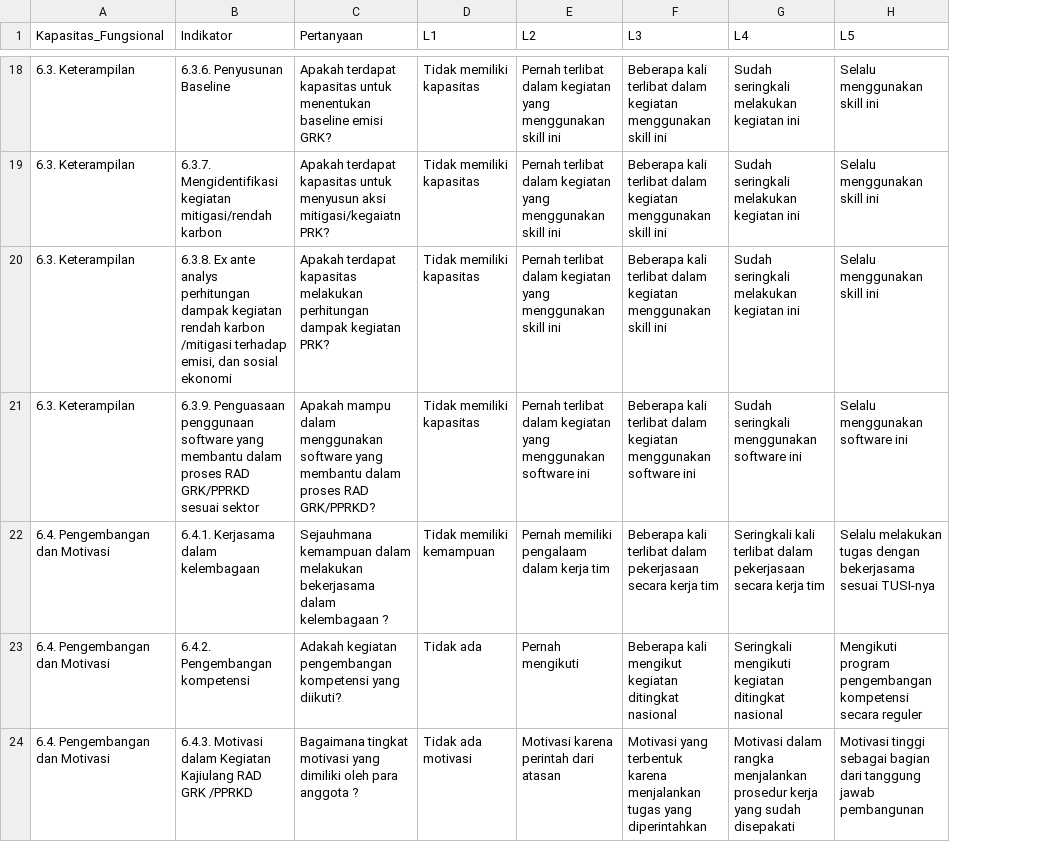
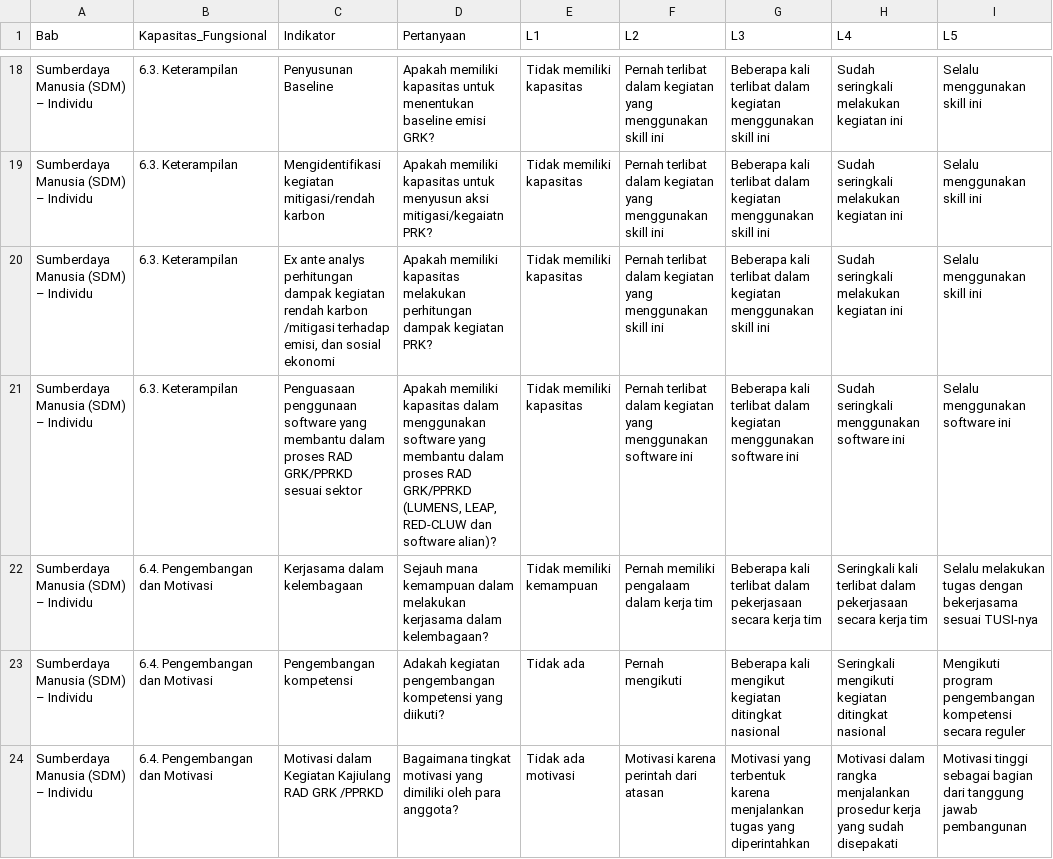
Before and after one commit to alfanugraha/cda, a CSV file: init/individu.csv, drawn as a sheet; only a part is shown, gaps mark what is left out; addresses are those after the commit; the diff covers the shown part only; the diff names each change by its address in the sheet, - before the commit and + after, or states it on an @@ line.

```diff
--- a/init/individu.csv
+++ b/init/individu.csv
+column A (Bab), rows 18-24: all Sumberdaya Manusia (SDM) – Individu
-C18 (Indikator): 6.3.6. Penyusunan Baseline
+C18 (Indikator): Penyusunan Baseline
-D18 (Pertanyaan): Apakah terdapat kapasitas untuk…
+D18 (Pertanyaan): Apakah memiliki kapasitas untuk…
-C19 (Indikator): 6.3.7. Mengidentifikasi kegiatan…
+C19 (Indikator): Mengidentifikasi kegiatan…
-D19 (Pertanyaan): Apakah terdapat kapasitas untuk…
+D19 (Pertanyaan): Apakah memiliki kapasitas untuk…
-C20 (Indikator): 6.3.8. Ex ante…
+C20 (Indikator): Ex ante…
-D20 (Pertanyaan): Apakah terdapat kapasitas melakukan…
+D20 (Pertanyaan): Apakah memiliki kapasitas melakukan…
-C21 (Indikator): 6.3.9. Penguasaan penggunaan…
+C21 (Indikator): Penguasaan penggunaan…
-D21 (Pertanyaan): Apakah mampu dalam menggunakan software yang membantu dalam proses RAD GRK/PPRKD?
+D21 (Pertanyaan): Apakah memiliki kapasitas dalam menggunakan software yang membantu dalam proses RAD GRK/PPRKD (LUMENS, LEAP, RED-CLUW dan software alian)?
-C22 (Indikator): 6.4.1. Kerjasama dalam kelembagaan
+C22 (Indikator): Kerjasama dalam kelembagaan
-D22 (Pertanyaan): Sejauhmana kemampuan dalam melakukan bekerjasama dalam kelembagaan ?
+D22 (Pertanyaan): Sejauh mana kemampuan dalam melakukan kerjasama dalam kelembagaan?
-C23 (Indikator): 6.4.2. Pengembangan kompetensi
+C23 (Indikator): Pengembangan kompetensi
-C24 (Indikator): 6.4.3. Motivasi dalam…
+C24 (Indikator): Motivasi dalam…
-D24 (Pertanyaan): …oleh para anggota ?
+D24 (Pertanyaan): …oleh para anggota?
```
Also changed, not shown: 31 edited cells elsewhere in this file, init/organisation.csv, init/system.csv, 9 other files.
